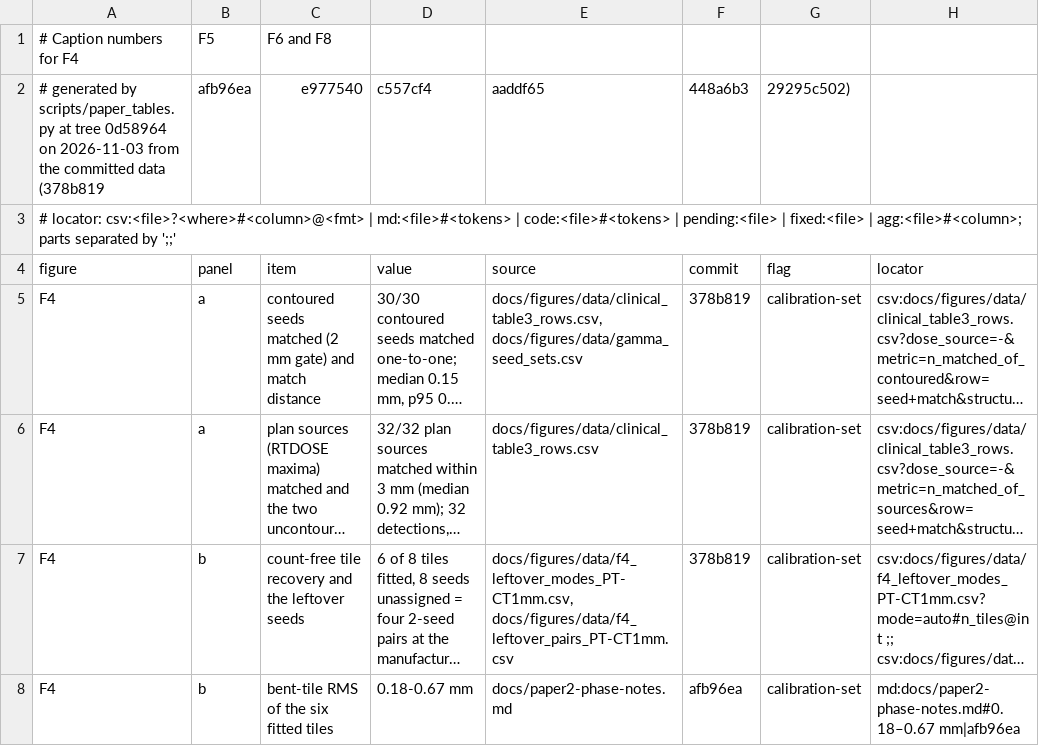
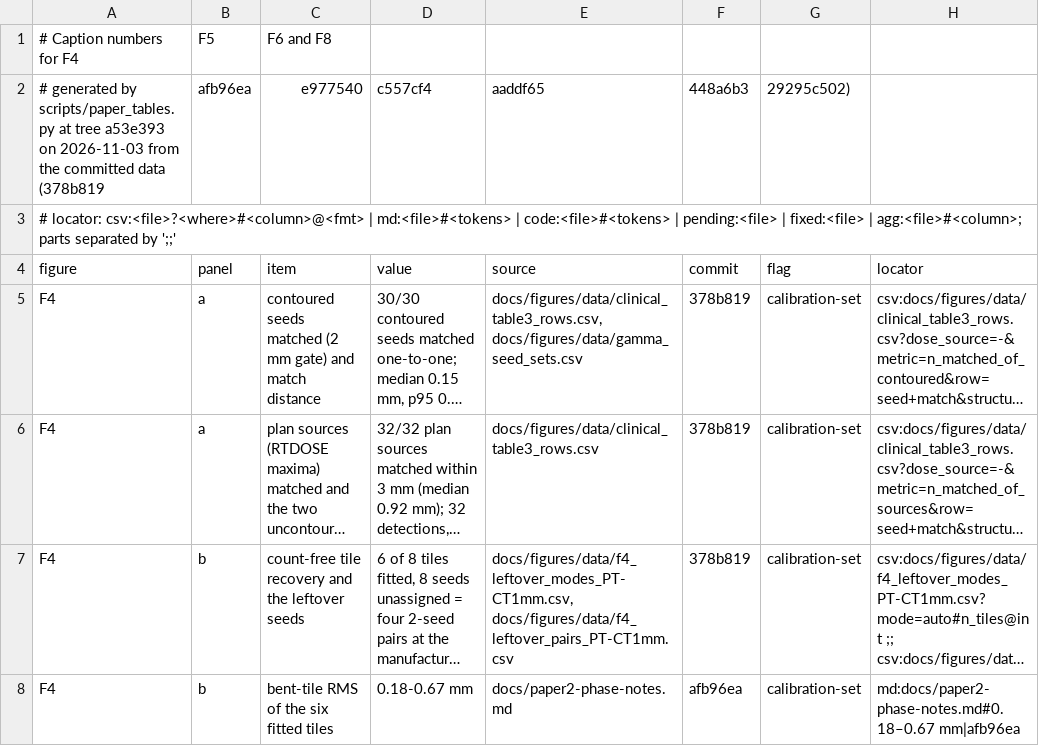
Before and after one commit to leesjacob/gtcore, a CSV file: docs/figures/tables/caption_numbers.csv, drawn as a sheet; only a part is shown; long unchanged cells end in ….

```diff
--- a/docs/figures/tables/caption_numbers.csv
+++ b/docs/figures/tables/caption_numbers.csv
@@ -1,3 +1,3 @@
 # Caption numbers for F4, F5, F6 and F8
-# generated by scripts/paper_tables.py at tree 0d58964 on 2026-11-03 from the committed data (378b819, afb96ea, e977540, c557cf4, aaddf65, 448a6b3, 29295c502)
+# generated by scripts/paper_tables.py at tree a53e393 on 2026-11-03 from the committed data (378b819, afb96ea, e977540, c557cf4, aaddf65, 448a6b3, 29295c502)
 # locator: csv:<file>?<where>#<column>@<fmt> | md:<file>#<tokens> | code:<file>#<tokens> | pending:<file> | fixed:<file> | agg:<file>#<column>; parts separated by ';;'
```
Also changed, not shown: docs/figures/tables/table1.csv, docs/figures/tables/table2.csv, 13 other files.
